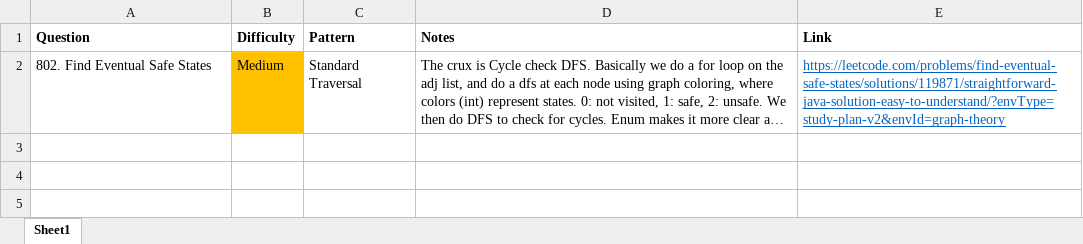
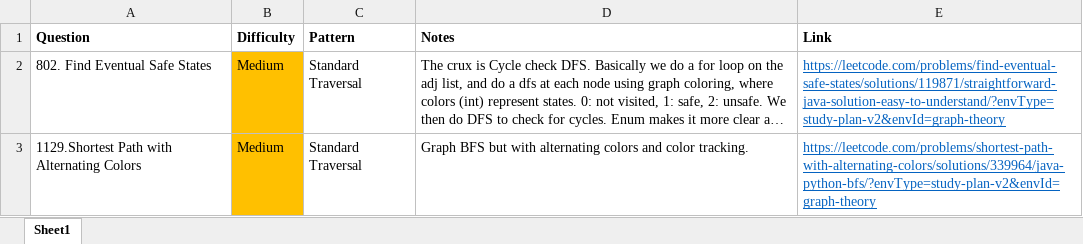
Before and after one commit to park-jsdev/library, an Excel workbook: java/LC_Graphs.xlsx, sheet Sheet1, drawn as a sheet; long unchanged cells end in …; values as stored, in another font and other column widths than the file's, no borders; the diff names each change by its address in the sheet, - before the commit and + after, or states it on an @@ line.

Commit message:
dsa graphs, web css

```diff
--- a/java/LC_Graphs.xlsx (sheet Sheet1)
+++ b/java/LC_Graphs.xlsx (sheet Sheet1)
+row 3: 1129.Shortest Path with Alternating Colors | Medium | Standard Traversal | Graph BFS but with alternating colors and color tracking. | https://leetcode.com/problems/shortest-path-with-alternating-colors/solutions/339964/java-python-bfs/?envType=study-plan-v2&envId=graph-theory
```
Also changed, not shown: 5 other files.
